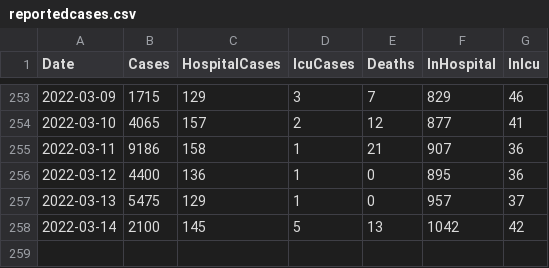
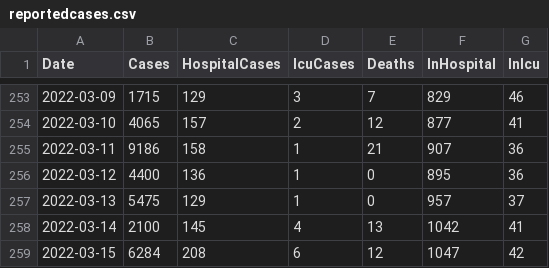
Before and after one commit to derekocallaghan/covid19data, a CSV file: notebooks/data/reportedcases.csv, drawn as a sheet; only a part is shown, gaps mark what is left out.

Commit message:
Added latest data

```diff
--- a/notebooks/data/reportedcases.csv
+++ b/notebooks/data/reportedcases.csv
@@ -257,2 +257,3 @@ Date,Cases,HospitalCases,IcuCases,Deaths,InHospital,InIcu
 2022-03-13,5475,129,1,0,957,37
-2022-03-14,2100,145,5,13,1042,42
+2022-03-14,2100,145,4,13,1042,41
+2022-03-15,6284,208,6,12,1047,42
```
Also changed, not shown: 2 other files.
